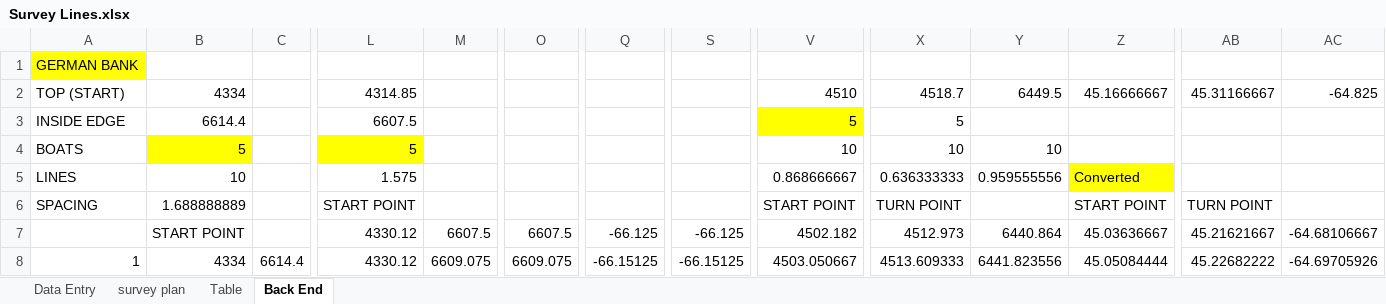
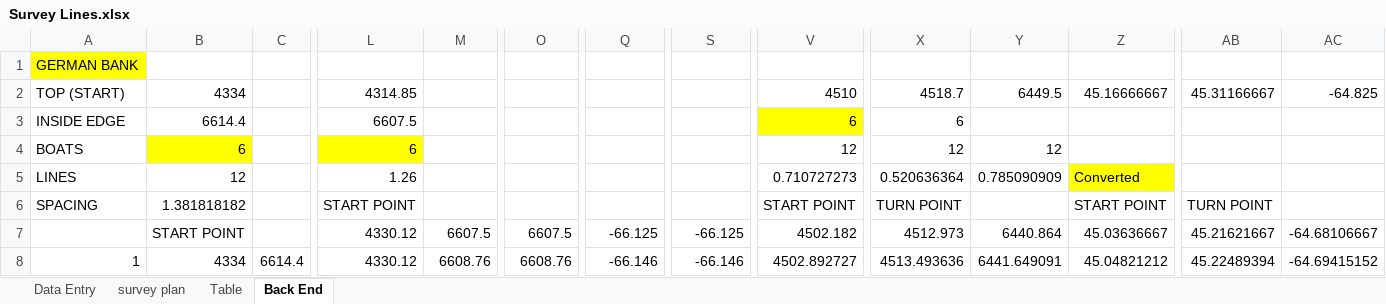
Before and after one commit to HerringScience/HerringScience.github.io, an Excel workbook: Survey Lines.xlsx, sheet Back End, drawn as a sheet; only a part is shown, gaps mark what is left out; values as stored, in another font and other column widths than the file's, no borders; the diff covers the shown part only; the diff names each change by its address in the sheet, - before the commit and + after, or states it on an @@ line.

```diff
--- a/Survey Lines.xlsx (sheet Back End)
+++ b/Survey Lines.xlsx (sheet Back End)
-V3: 5
+V3: 6
-X3: 5
+X3: 6
-B4: 5
+B4: 6
-L4: 5
+L4: 6
-V4: 10
+V4: 12
-X4: 10
+X4: 12
-Y4: 10
+Y4: 12
-B5: 10
+B5: 12
-L5: 1.575
+L5: 1.26
-V5: 0.868666667
+V5: 0.710727273
-X5: 0.636333333
+X5: 0.520636364
-Y5: 0.959555556
+Y5: 0.785090909
-B6: 1.688888889
+B6: 1.381818182
-M8: 6609.075
+M8: 6608.76
-O8: 6609.075
+O8: 6608.76
-Q8: -66.15125
+Q8: -66.146
-S8: -66.15125
+S8: -66.146
-V8: 4503.050667
+V8: 4502.892727
-X8: 4513.609333
+X8: 4513.493636
-Y8: 6441.823556
+Y8: 6441.649091
-Z8: 45.05084444
+Z8: 45.04821212
-AB8: 45.22682222
+AB8: 45.22489394
-AC8: -64.69705926
+AC8: -64.69415152
```
Also changed, not shown: 276 edited cells elsewhere in this sheet, sheet survey plan, sheet Data Entry, 13 other files.
